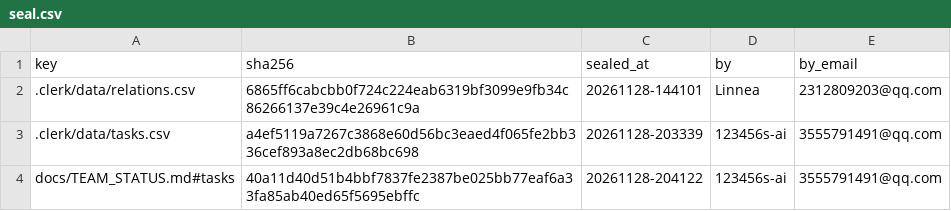
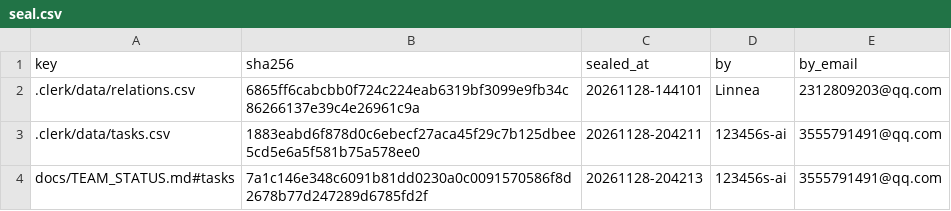
Before and after one commit to IweirdoI/OmniAble, a CSV file: .clerk/seal/seal.csv, drawn as a sheet.

```diff
--- a/.clerk/seal/seal.csv
+++ b/.clerk/seal/seal.csv
@@ -2,3 +2,3 @@ key,sha256,sealed_at,by,by_email
 .clerk/data/relations.csv,6865ff6cabcbb0f724c224eab6319bf3099e9fb34c86266137e39c4e26961c9a,20261128-144101,Linnea,2312809203@qq.com
-.clerk/data/tasks.csv,a4ef5119a7267c3868e60d56bc3eaed4f065fe2bb336cef893a8ec2db68bc698,20261128-203339,123456s-ai,3555791491@qq.com
-docs/TEAM_STATUS.md#tasks,40a11d40d51b4bbf7837fe2387be025bb77eaf6a33fa85ab40ed65f5695ebffc,20261128-204122,123456s-ai,3555791491@qq.com
+.clerk/data/tasks.csv,1883eabd6f878d0c6ebecf27aca45f29c7b125dbee5cd5e6a5f581b75a578ee0,20261128-204211,123456s-ai,3555791491@qq.com
+docs/TEAM_STATUS.md#tasks,7a1c146e348c6091b81dd0230a0c0091570586f8d2678b77d247289d6785fd2f,20261128-204213,123456s-ai,3555791491@qq.com
```
Also changed, not shown: .clerk/data/tasks.csv, 1 other file.
